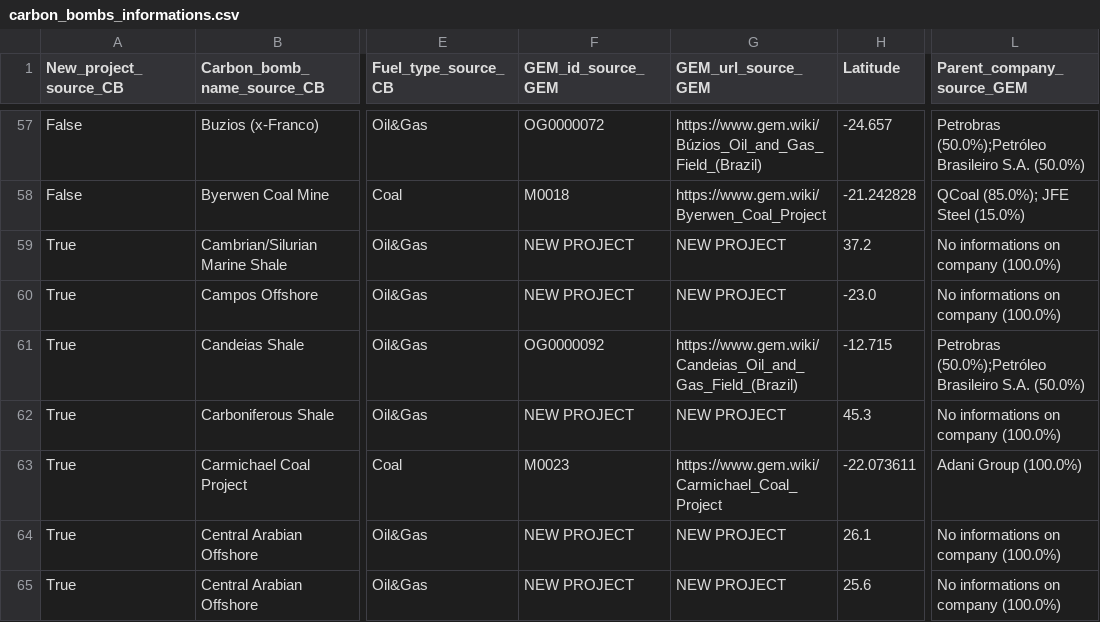
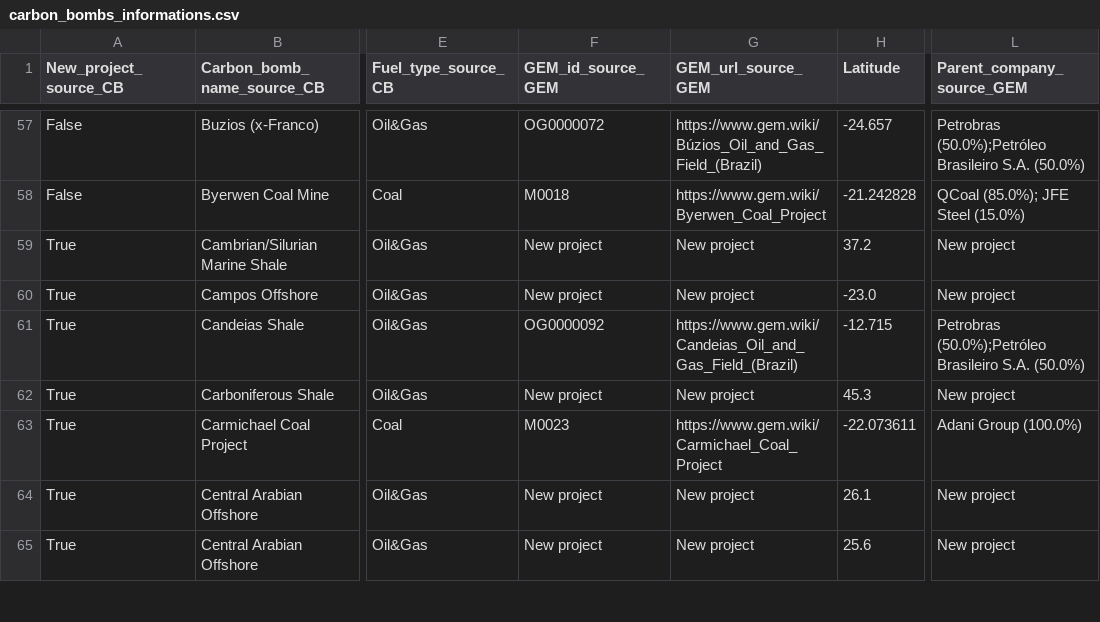
Before and after one commit to dataforgoodfr/CarbonBombs, a CSV file: data_cleaned/carbon_bombs_informations.csv, drawn as a sheet; only a part is shown, gaps mark what is left out; the diff covers the shown part only; the diff names each change by its address in the sheet, - before the commit and + after, or states it on an @@ line.

Commit message:
feat: Add "New project" in Parent_company column

```diff
--- a/data_cleaned/carbon_bombs_informations.csv
+++ b/data_cleaned/carbon_bombs_informations.csv
-F59:F60 (GEM_id_source_GEM): NEW PROJECT
+F59:F60 (GEM_id_source_GEM): New project
-G59:G60 (GEM_url_source_GEM): NEW PROJECT
+G59:G60 (GEM_url_source_GEM): New project
-L59:L60 (Parent_company_source_GEM): No informations on company (100.0%)
+L59:L60 (Parent_company_source_GEM): New project
-F62 (GEM_id_source_GEM): NEW PROJECT
+F62 (GEM_id_source_GEM): New project
-G62 (GEM_url_source_GEM): NEW PROJECT
+G62 (GEM_url_source_GEM): New project
-L62 (Parent_company_source_GEM): No informations on company (100.0%)
+L62 (Parent_company_source_GEM): New project
-F64:F65 (GEM_id_source_GEM): NEW PROJECT
+F64:F65 (GEM_id_source_GEM): New project
-G64:G65 (GEM_url_source_GEM): NEW PROJECT
+G64:G65 (GEM_url_source_GEM): New project
-L64:L65 (Parent_company_source_GEM): No informations on company (100.0%)
+L64:L65 (Parent_company_source_GEM): New project
```
Also changed, not shown: 150 edited cells elsewhere in this file, 1 other file.
